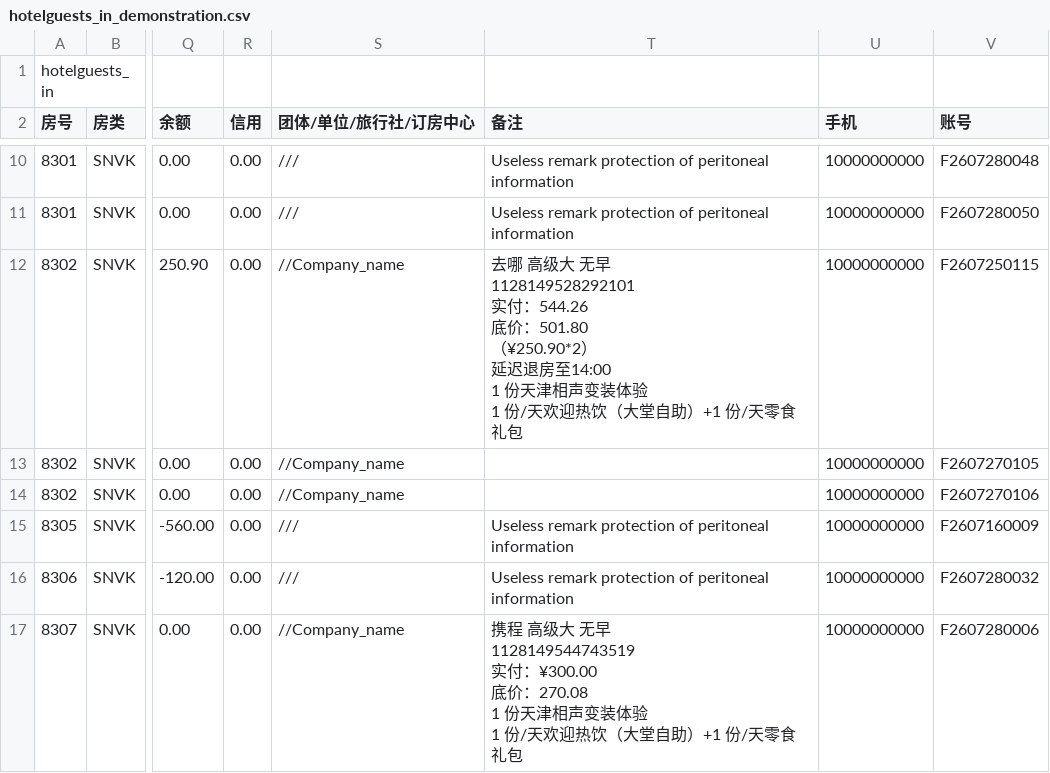
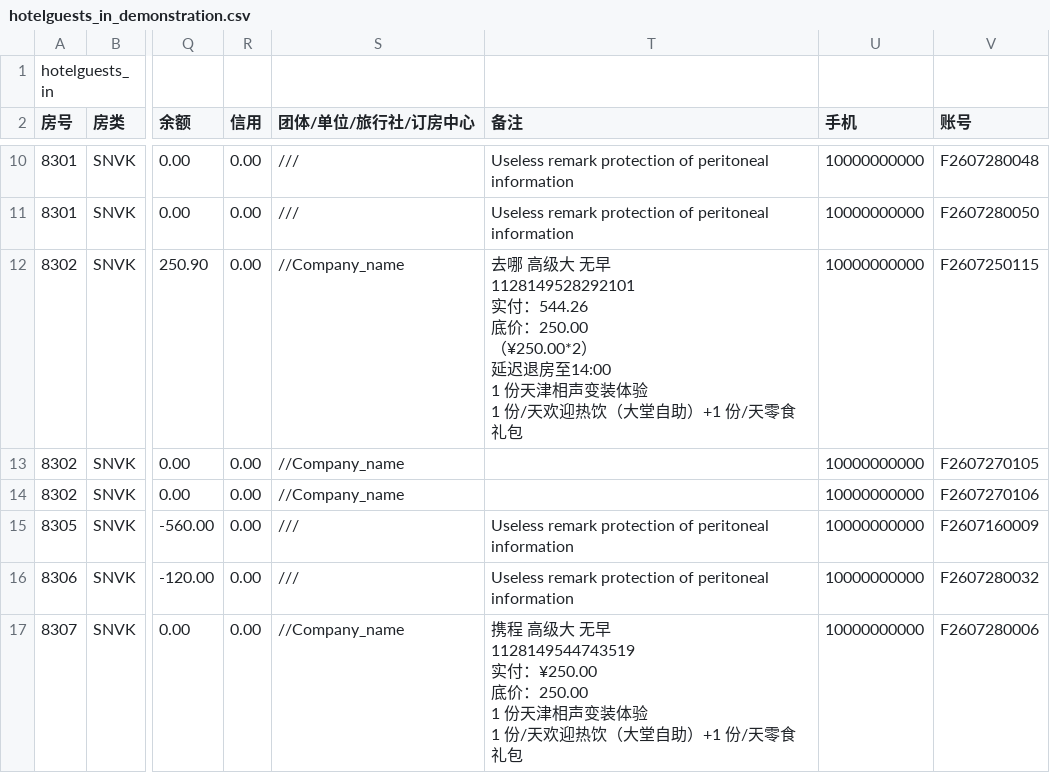
Before and after one commit to no1dea-37/Hotel_data_analyzer, a CSV file: hotelguests_in_demonstration.csv, drawn as a sheet; only a part is shown, gaps mark what is left out; ↵ is a line break in a cell; the diff covers the shown part only; the diff names each change by its address in the sheet, - before the commit and + after, or states it on an @@ line.

```diff
--- a/hotelguests_in_demonstration.csv
+++ b/hotelguests_in_demonstration.csv
-T12 (备注): …544.26 ↵ 底价：501.80 ↵ （¥250.90*2） ↵ 延迟…
+T12 (备注): …544.26 ↵ 底价：250.00 ↵ （¥250.00*2） ↵ 延迟…
-T17 (备注): …1128149544743519 ↵ 实付：¥300.00 ↵ 底价：270.08 ↵ 1 份天津…
+T17 (备注): …1128149544743519 ↵ 实付：¥250.00 ↵ 底价：250.00 ↵ 1 份天津…
```
Also changed, not shown: 32 edited cells elsewhere in this file.
